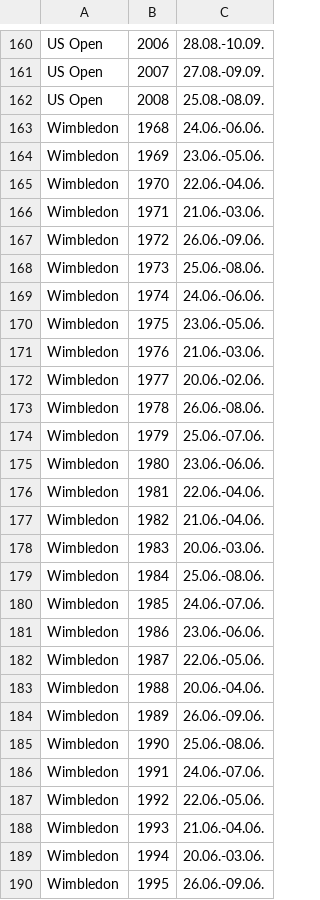
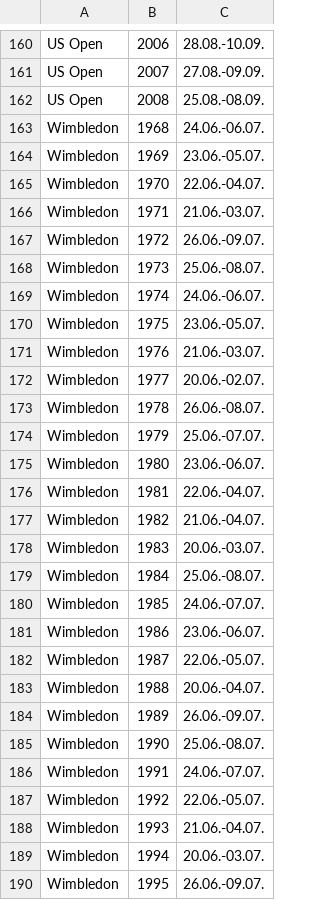
Before and after one commit to JustNicosh/Historische-Tennis-Daten, a CSV file: data/research-data/tourney-dates.csv, drawn as a sheet; only a part is shown, gaps mark what is left out; the diff covers the shown part only.

```diff
--- a/data/research-data/tourney-dates.csv
+++ b/data/research-data/tourney-dates.csv
@@ -162,29 +162,29 @@ US Open,2007,27.08.-09.09.
 US Open,2008,25.08.-08.09.
-Wimbledon,1968,24.06.-06.06.
-Wimbledon,1969,23.06.-05.06.
-Wimbledon,1970,22.06.-04.06.
-Wimbledon,1971,21.06.-03.06.
-Wimbledon,1972,26.06.-09.06.
-Wimbledon,1973,25.06.-08.06.
-Wimbledon,1974,24.06.-06.06.
-Wimbledon,1975,23.06.-05.06.
-Wimbledon,1976,21.06.-03.06.
-Wimbledon,1977,20.06.-02.06.
-Wimbledon,1978,26.06.-08.06.
-Wimbledon,1979,25.06.-07.06.
-Wimbledon,1980,23.06.-06.06.
-Wimbledon,1981,22.06.-04.06.
-Wimbledon,1982,21.06.-04.06.
-Wimbledon,1983,20.06.-03.06.
-Wimbledon,1984,25.06.-08.06.
-Wimbledon,1985,24.06.-07.06.
-Wimbledon,1986,23.06.-06.06.
-Wimbledon,1987,22.06.-05.06.
-Wimbledon,1988,20.06.-04.06.
-Wimbledon,1989,26.06.-09.06.
-Wimbledon,1990,25.06.-08.06.
-Wimbledon,1991,24.06.-07.06.
-Wimbledon,1992,22.06.-05.06.
-Wimbledon,1993,21.06.-04.06.
-Wimbledon,1994,20.06.-03.06.
-Wimbledon,1995,26.06.-09.06.
+Wimbledon,1968,24.06.-06.07.
+Wimbledon,1969,23.06.-05.07.
+Wimbledon,1970,22.06.-04.07.
+Wimbledon,1971,21.06.-03.07.
+Wimbledon,1972,26.06.-09.07.
+Wimbledon,1973,25.06.-08.07.
+Wimbledon,1974,24.06.-06.07.
+Wimbledon,1975,23.06.-05.07.
+Wimbledon,1976,21.06.-03.07.
+Wimbledon,1977,20.06.-02.07.
+Wimbledon,1978,26.06.-08.07.
+Wimbledon,1979,25.06.-07.07.
+Wimbledon,1980,23.06.-06.07.
+Wimbledon,1981,22.06.-04.07.
+Wimbledon,1982,21.06.-04.07.
+Wimbledon,1983,20.06.-03.07.
+Wimbledon,1984,25.06.-08.07.
+Wimbledon,1985,24.06.-07.07.
+Wimbledon,1986,23.06.-06.07.
+Wimbledon,1987,22.06.-05.07.
+Wimbledon,1988,20.06.-04.07.
+Wimbledon,1989,26.06.-09.07.
+Wimbledon,1990,25.06.-08.07.
+Wimbledon,1991,24.06.-07.07.
+Wimbledon,1992,22.06.-05.07.
+Wimbledon,1993,21.06.-04.07.
+Wimbledon,1994,20.06.-03.07.
+Wimbledon,1995,26.06.-09.07.
```
Also changed, not shown: 13 edited cells elsewhere in this file, data/allRoundsWithSeasonIds.csv, 2 other files.
